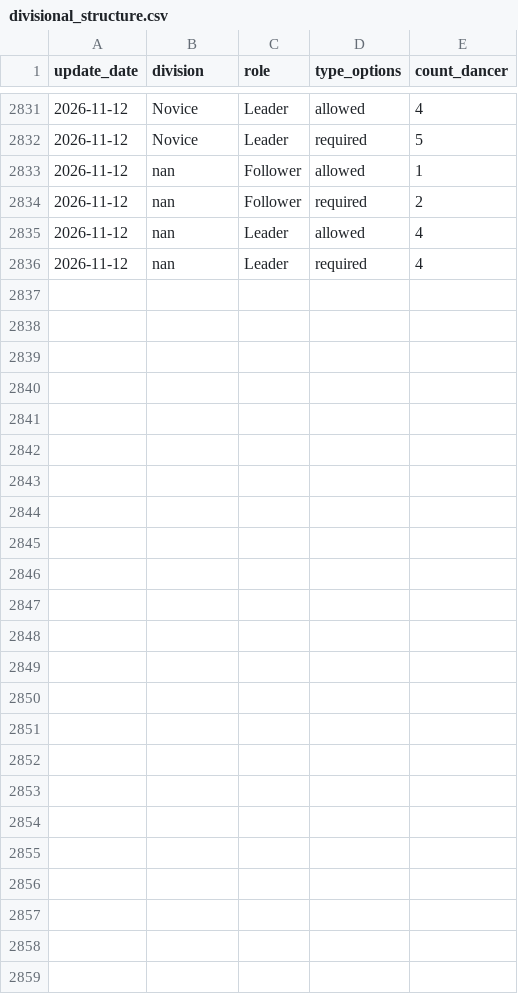
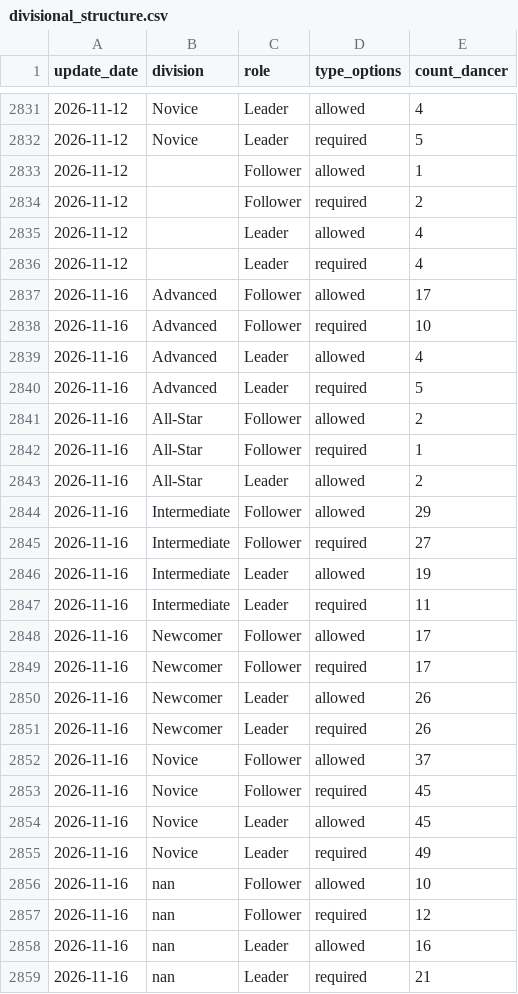
Before and after one commit to zlat1109/wsdc-data-pipeline, a CSV file: data/divisional_structure.csv, drawn as a sheet; only a part is shown, gaps mark what is left out.

```diff
--- a/data/divisional_structure.csv
+++ b/data/divisional_structure.csv
@@ -2832,5 +2832,28 @@ update_date,division,role,type_options,count_dancer
 2026-11-12,Novice,Leader,required,5
-2026-11-12,nan,Follower,allowed,1
-2026-11-12,nan,Follower,required,2
-2026-11-12,nan,Leader,allowed,4
-2026-11-12,nan,Leader,required,4
+2026-11-12,,Follower,allowed,1
+2026-11-12,,Follower,required,2
+2026-11-12,,Leader,allowed,4
+2026-11-12,,Leader,required,4
+2026-11-16,Advanced,Follower,allowed,17
+2026-11-16,Advanced,Follower,required,10
+2026-11-16,Advanced,Leader,allowed,4
+2026-11-16,Advanced,Leader,required,5
+2026-11-16,All-Star,Follower,allowed,2
+2026-11-16,All-Star,Follower,required,1
+2026-11-16,All-Star,Leader,allowed,2
+2026-11-16,Intermediate,Follower,allowed,29
+2026-11-16,Intermediate,Follower,required,27
+2026-11-16,Intermediate,Leader,allowed,19
+2026-11-16,Intermediate,Leader,required,11
+2026-11-16,Newcomer,Follower,allowed,17
+2026-11-16,Newcomer,Follower,required,17
+2026-11-16,Newcomer,Leader,allowed,26
+2026-11-16,Newcomer,Leader,required,26
+2026-11-16,Novice,Follower,allowed,37
+2026-11-16,Novice,Follower,required,45
+2026-11-16,Novice,Leader,allowed,45
+2026-11-16,Novice,Leader,required,49
+2026-11-16,nan,Follower,allowed,10
+2026-11-16,nan,Follower,required,12
+2026-11-16,nan,Leader,allowed,16
+2026-11-16,nan,Leader,required,21
```
Also changed, not shown: data/changed_dancer_name_info.csv, data/dancer_transitions.csv, 23 other files.
